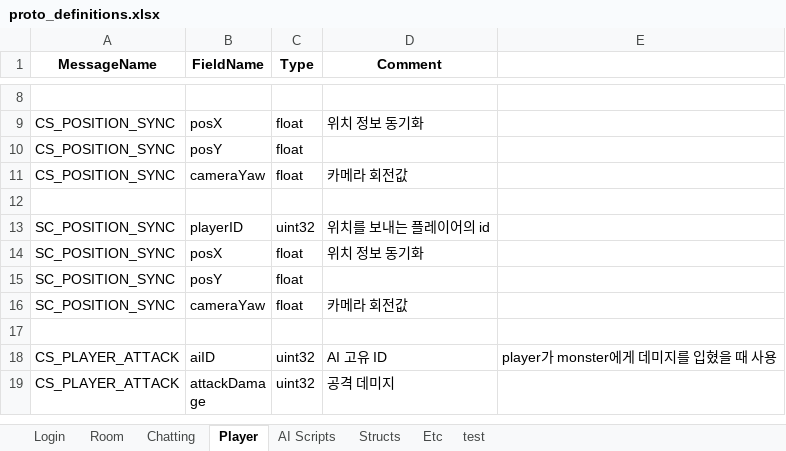
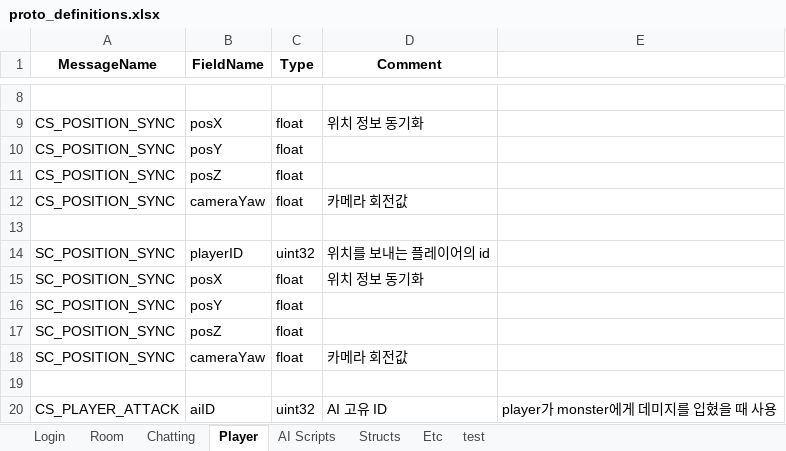
Before and after one commit to Temp20250404/APOMServer, an Excel workbook: AllInOneGenerator/proto_definitions.xlsx, sheet Player, drawn as a sheet; only a part is shown, gaps mark what is left out; the shorter side is filled out with more unchanged rows; values as stored, in another font and other column widths than the file's, no borders; the diff names each change by its address in the sheet, - before the commit and + after, or states it on an @@ line.

Commit message:
[Feat] : posSync 패킷 수정
- 기존 x,z 만 보내는 것을 x,y,z 모두 보내는 것으로 수정

```diff
--- a/AllInOneGenerator/proto_definitions.xlsx (sheet Player)
+++ b/AllInOneGenerator/proto_definitions.xlsx (sheet Player)
+row 11: CS_POSITION_SYNC | posZ | float
+row 17: SC_POSITION_SYNC | posZ | float
```
Also changed, not shown: 18 other files.
